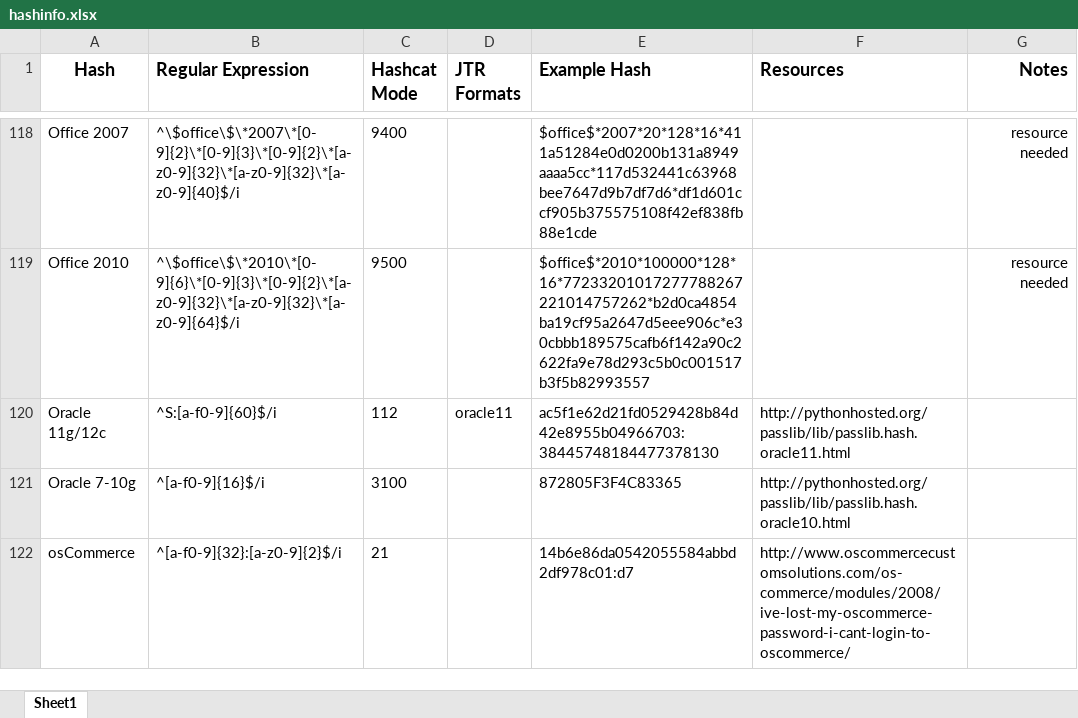
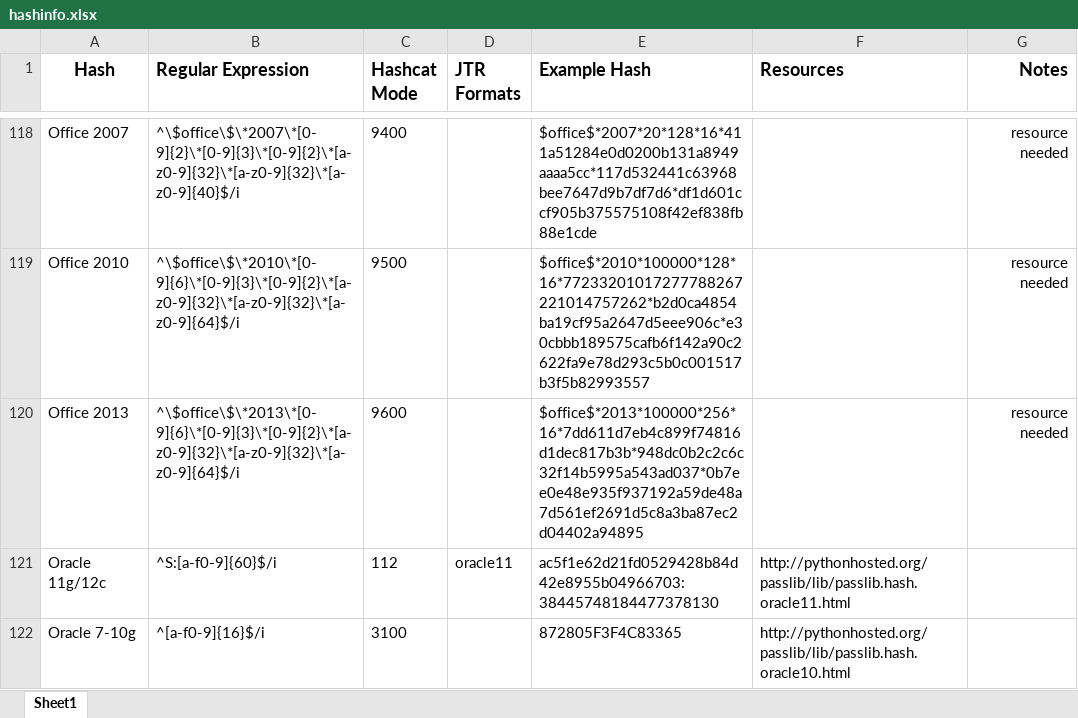
Before and after one commit to psypanda/hashID, an Excel workbook: hashinfo.xlsx, sheet Sheet1, drawn as a sheet; only a part is shown, gaps mark what is left out; the shorter side is filled out with more unchanged rows; values as stored, in another font and other column widths than the file's, no borders; the diff names each change by its address in the sheet, - before the commit and + after, or states it on an @@ line.

Commit message:
Office 2013
added Office 2013 from latest hashcat wiki updates (a resource is needed
to
verify correct regex and describe the algorithm)

```diff
--- a/hashinfo.xlsx (sheet Sheet1)
+++ b/hashinfo.xlsx (sheet Sheet1)
+row 120: Office 2013 | ^\$office\$\*2013\*[0-9]{6}\*[0-9]{3}\*[0-9]{2}\*[a-z0-9]{32}\*[a-z0-9]{32}\*[a-z0-9]{64}$/i | 9600 |  | $office$*2013*100000*256*16*7dd611d7eb4c899f74816d1dec817b3b*948dc0b2c2c6c32f14b5995a543ad037*0b7ee0e48e935f937192a59de48a7d561ef2691d5c8a3ba87ec2d04402a94895 |  | resource needed
```
Also changed, not shown: 1 other file.
